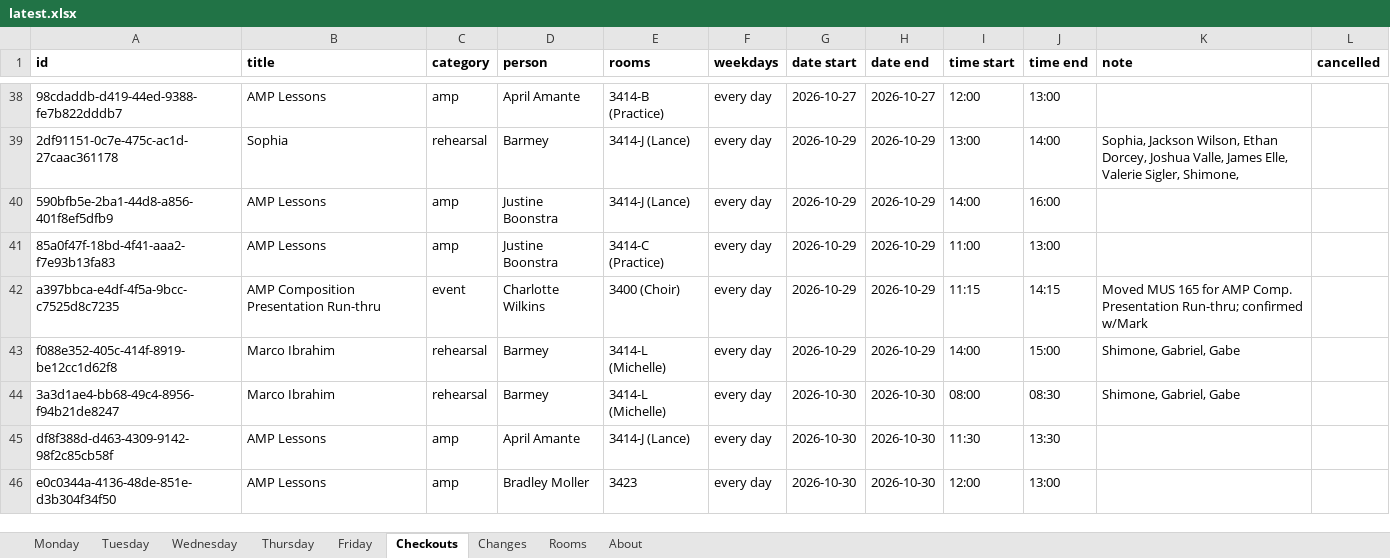
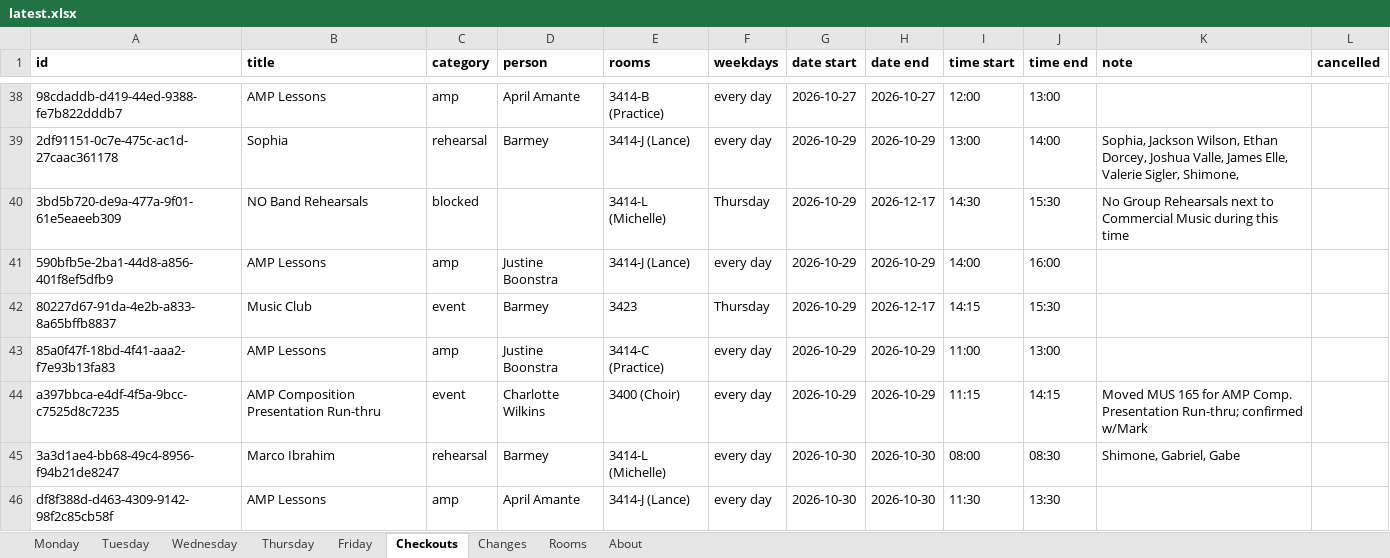
Before and after one commit to Cusco-and-Karma/LAPC-Music-Room-Checkout, an Excel workbook: backups/latest.xlsx, sheet Checkouts, drawn as a sheet; only a part is shown, gaps mark what is left out; the shorter side is filled out with more unchanged rows; values as stored, in another font and other column widths than the file's, no borders; removed rows and columns are numbered as before the commit, all else as after; the diff names each change by its address in the sheet, - before the commit and + after, or states it on an @@ line.

```diff
--- a/backups/latest.xlsx (sheet Checkouts)
+++ b/backups/latest.xlsx (sheet Checkouts)
+row 40: 3bd5b720-de9a-477a-9f01-61e5eaeeb309 | NO Band Rehearsals | blocked |  | 3414-L (Michelle) | Thursday | 2026-10-29 | 2026-12-17 | 14:30 | 15:30 | No Group Rehearsals next to Commercial Music during this time
+row 42: 80227d67-91da-4e2b-a833-8a65bffb8837 | Music Club | event | Barmey | 3423 | Thursday | 2026-10-29 | 2026-12-17 | 14:15 | 15:30
-row 43: f088e352-405c-414f-8919-be12cc1d62f8 | Marco Ibrahim | rehearsal | Barmey | 3414-L (Michelle) | every day | 2026-10-29 | 2026-10-29 | 14:00 | 15:00 | Shimone, Gabriel, Gabe
```
Also changed, not shown: sheet Changes, sheet About, 2 other files.
